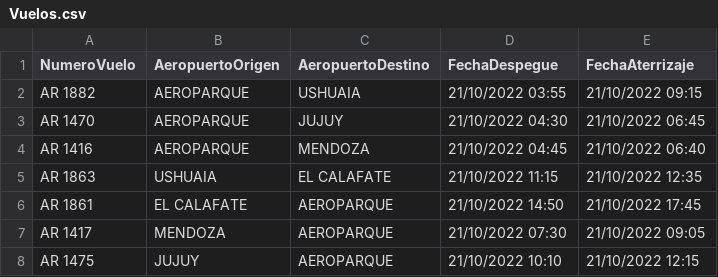
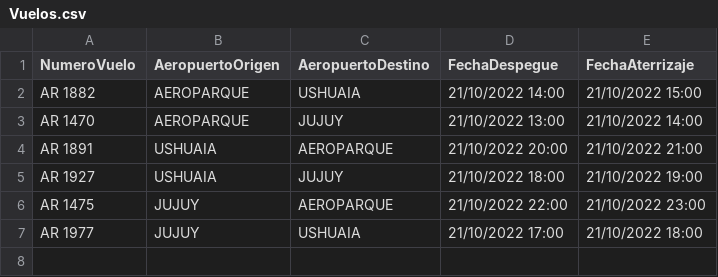
Before and after one commit to xlucasve/TPO-ProgramacionIII, a CSV file: TPOAeropuertosVarios/out/production/TPOAeropuertos/Recursos/Vuelos.csv, drawn as a sheet.

Commit message:
Nuevo dataSet y mejor documentado

```diff
--- a/TPOAeropuertosVarios/out/production/TPOAeropuertos/Recursos/Vuelos.csv
+++ b/TPOAeropuertosVarios/out/production/TPOAeropuertos/Recursos/Vuelos.csv
@@ -1,8 +1,7 @@
 NumeroVuelo,AeropuertoOrigen,AeropuertoDestino,FechaDespegue,FechaAterrizaje
-AR 1882,AEROPARQUE,USHUAIA,21/10/2022 03:55,21/10/2022 09:15
-AR 1470,AEROPARQUE,JUJUY,21/10/2022 04:30,21/10/2022 06:45
-AR 1416,AEROPARQUE,MENDOZA,21/10/2022 04:45,21/10/2022 06:40
-AR 1863,USHUAIA,EL CALAFATE,21/10/2022 11:15,21/10/2022 12:35
-AR 1861,EL CALAFATE,AEROPARQUE,21/10/2022 14:50,21/10/2022 17:45
-AR 1417,MENDOZA,AEROPARQUE,21/10/2022 07:30,21/10/2022 09:05
-AR 1475,JUJUY,AEROPARQUE,21/10/2022 10:10,21/10/2022 12:15
+AR 1882,AEROPARQUE,USHUAIA,21/10/2022 14:00,21/10/2022 15:00
+AR 1470,AEROPARQUE,JUJUY,21/10/2022 13:00,21/10/2022 14:00
+AR 1891,USHUAIA,AEROPARQUE,21/10/2022 20:00,21/10/2022 21:00
+AR 1927,USHUAIA,JUJUY,21/10/2022 18:00,21/10/2022 19:00
+AR 1475,JUJUY,AEROPARQUE,21/10/2022 22:00,21/10/2022 23:00
+AR 1977,JUJUY,USHUAIA,21/10/2022 17:00,21/10/2022 18:00
```
Also changed, not shown: TPOAeropuertosVarios/src/Recursos/Vuelos.csv, 2 other files.
